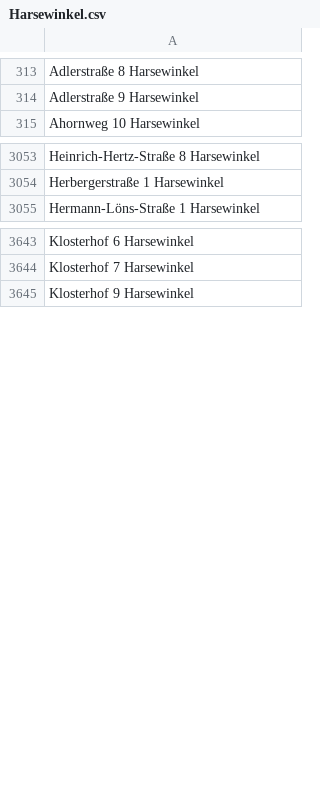
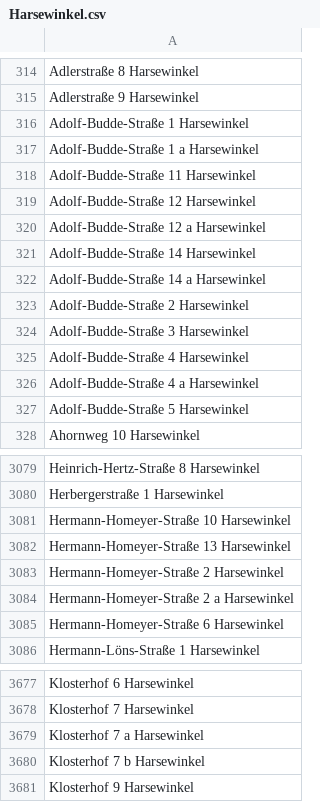
Before and after one commit to flohoff/kreisgt-addressentwicklung, a CSV file: Harsewinkel.csv, drawn as a sheet; only a part is shown, gaps mark what is left out; the diff covers the shown part only.

```diff
--- a/Harsewinkel.csv
+++ b/Harsewinkel.csv
@@ -314,2 +315,14 @@ Adlerstraße 8 Harsewinkel
 Adlerstraße 9 Harsewinkel
+Adolf-Budde-Straße 1 Harsewinkel
+Adolf-Budde-Straße 1 a Harsewinkel
+Adolf-Budde-Straße 11 Harsewinkel
+Adolf-Budde-Straße 12 Harsewinkel
+Adolf-Budde-Straße 12 a Harsewinkel
+Adolf-Budde-Straße 14 Harsewinkel
+Adolf-Budde-Straße 14 a Harsewinkel
+Adolf-Budde-Straße 2 Harsewinkel
+Adolf-Budde-Straße 3 Harsewinkel
+Adolf-Budde-Straße 4 Harsewinkel
+Adolf-Budde-Straße 4 a Harsewinkel
+Adolf-Budde-Straße 5 Harsewinkel
 Ahornweg 10 Harsewinkel
@@ -3054,2 +3080,7 @@ Heinrich-Hertz-Straße 8 Harsewinkel
 Herbergerstraße 1 Harsewinkel
+Hermann-Homeyer-Straße 10 Harsewinkel
+Hermann-Homeyer-Straße 13 Harsewinkel
+Hermann-Homeyer-Straße 2 Harsewinkel
+Hermann-Homeyer-Straße 2 a Harsewinkel
+Hermann-Homeyer-Straße 6 Harsewinkel
 Hermann-Löns-Straße 1 Harsewinkel
@@ -3644,2 +3678,4 @@ Klosterhof 6 Harsewinkel
 Klosterhof 7 Harsewinkel
+Klosterhof 7 a Harsewinkel
+Klosterhof 7 b Harsewinkel
 Klosterhof 9 Harsewinkel
```
Also changed, not shown: 26 added rows elsewhere in this file, Guetersloh.csv, RhedaWiedenbrueck.csv, 5 other files.
